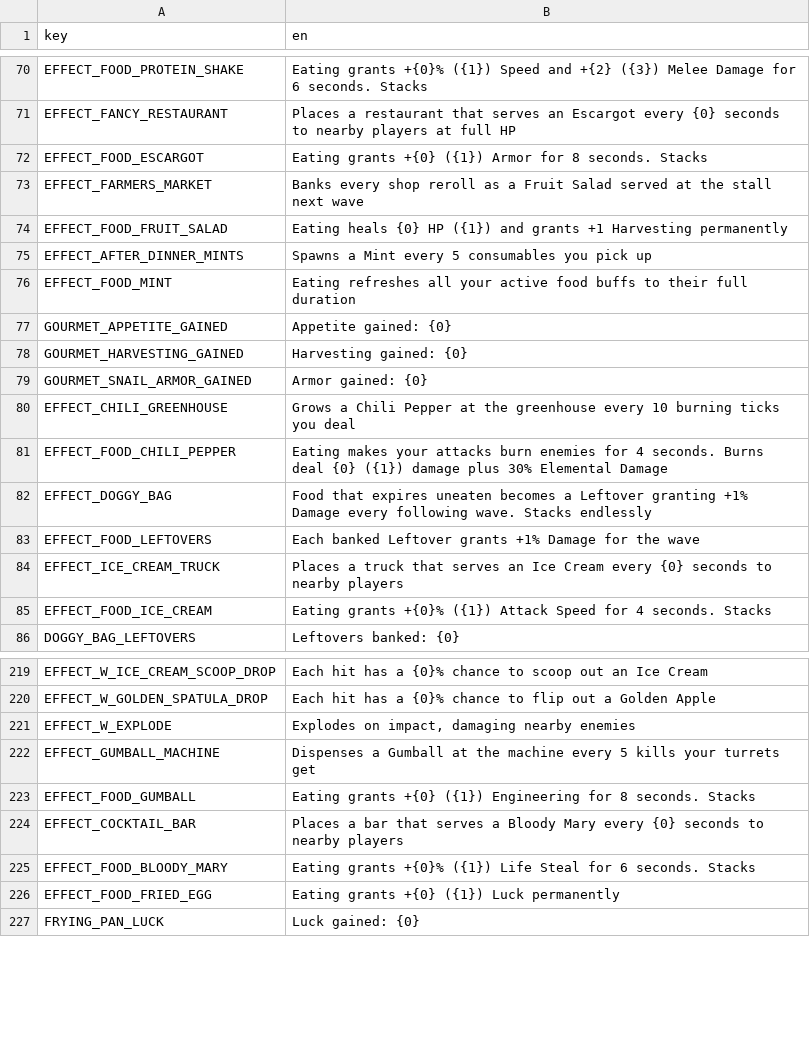
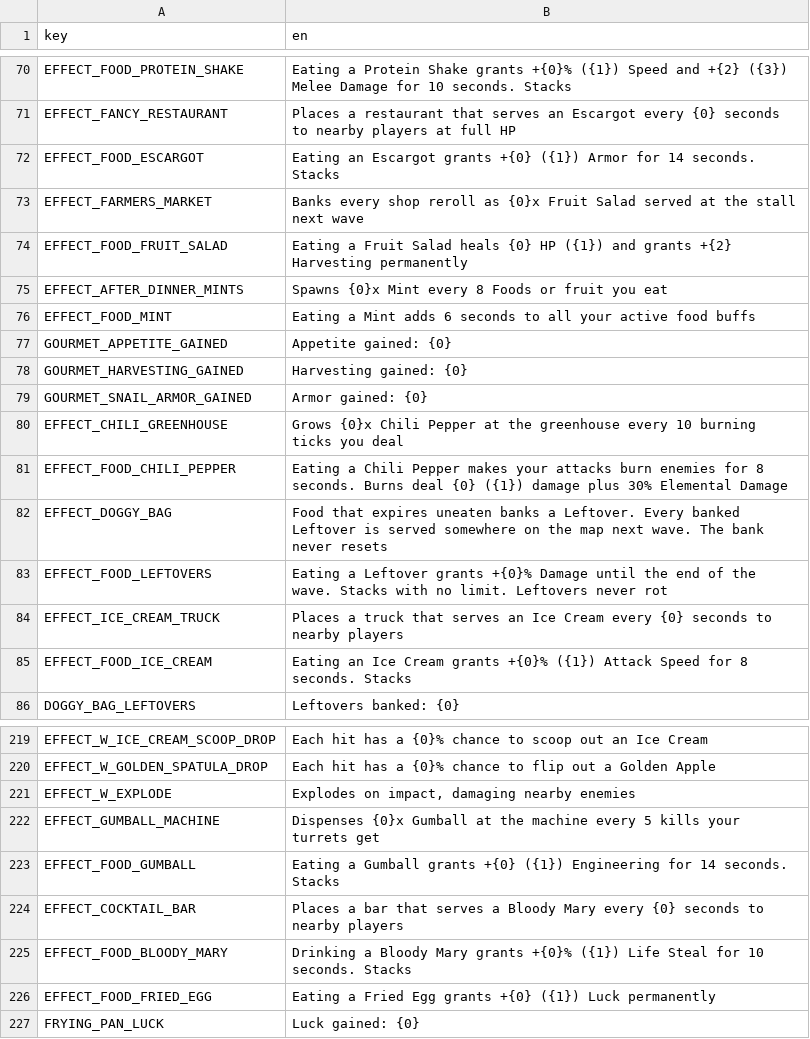
Before and after one commit to nicolassut/brotato-mods, a CSV file: game-src/items/custom/custom_translations.csv, drawn as a sheet; only a part is shown, gaps mark what is left out; the diff covers the shown part only; the diff names each change by its address in the sheet, - before the commit and + after, or states it on an @@ line.

```diff
--- a/game-src/items/custom/custom_translations.csv
+++ b/game-src/items/custom/custom_translations.csv
-B70 (en): Eating grants +{0}% ({1}) Speed and +{2} ({3}) Melee Damage for 6 seconds. Stacks
+B70 (en): Eating a Protein Shake grants +{0}% ({1}) Speed and +{2} ({3}) Melee Damage for 10 seconds. Stacks
-B72 (en): Eating grants +{0} ({1}) Armor for 8 seconds. Stacks
+B72 (en): Eating an Escargot grants +{0} ({1}) Armor for 14 seconds. Stacks
-B73 (en): …reroll as a Fruit Salad…
+B73 (en): …reroll as {0}x Fruit Salad…
-B74 (en): Eating heals {0} HP ({1}) and grants +1 Harvesting permanently
+B74 (en): Eating a Fruit Salad heals {0} HP ({1}) and grants +{2} Harvesting permanently
-B75 (en): Spawns a Mint every 5 consumables you pick up
+B75 (en): Spawns {0}x Mint every 8 Foods or fruit you eat
-B76 (en): Eating refreshes all your active food buffs to their full duration
+B76 (en): Eating a Mint adds 6 seconds to all your active food buffs
-B80 (en): Grows a Chili Pepper…
+B80 (en): Grows {0}x Chili Pepper…
-B81 (en): Eating makes your attacks burn enemies for 4 seconds. Burns…
+B81 (en): Eating a Chili Pepper makes your attacks burn enemies for 8 seconds. Burns…
-B82 (en): …expires uneaten becomes a Leftover granting +1% Damage every following wave. Stacks endlessly
+B82 (en): …expires uneaten banks a Leftover. Every banked Leftover is served somewhere on the map next wave. The bank never resets
-B83 (en): Each banked Leftover grants +1% Damage for the wave
+B83 (en): Eating a Leftover grants +{0}% Damage until the end of the wave. Stacks with no limit. Leftovers never rot
-B85 (en): Eating grants +{0}% ({1}) Attack Speed for 4 seconds. Stacks
+B85 (en): Eating an Ice Cream grants +{0}% ({1}) Attack Speed for 8 seconds. Stacks
-B222 (en): Dispenses a Gumball at…
+B222 (en): Dispenses {0}x Gumball at…
-B223 (en): Eating grants +{0} ({1}) Engineering for 8 seconds. Stacks
+B223 (en): Eating a Gumball grants +{0} ({1}) Engineering for 14 seconds. Stacks
-B225 (en): Eating grants +{0}% ({1}) Life Steal for 6 seconds. Stacks
+B225 (en): Drinking a Bloody Mary grants +{0}% ({1}) Life Steal for 10 seconds. Stacks
-B226 (en): Eating grants +{0}…
+B226 (en): Eating a Fried Egg grants +{0}…
```
Also changed, not shown: 2 added rows and 37 edited cells elsewhere in this file, 11 other files.
